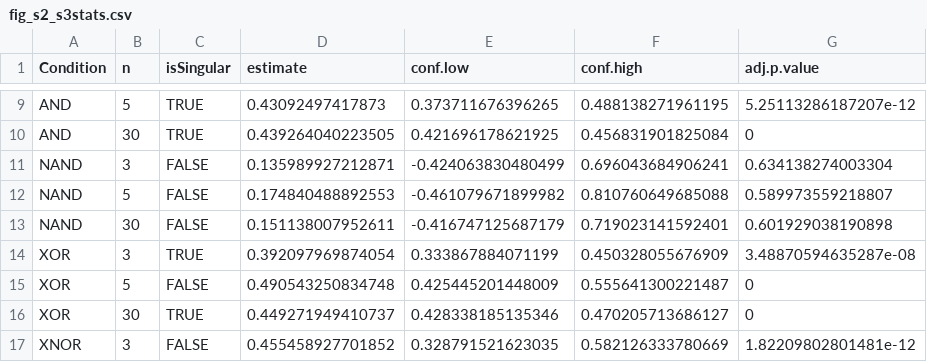
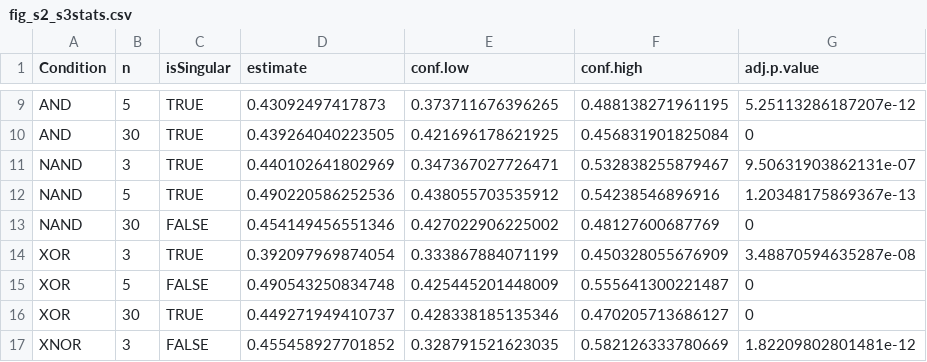
Before and after one commit to sarahcoleman97/BooleanStatsCode, a CSV file: fig_s2_s3/fig_s2_s3stats.csv, drawn as a sheet; only a part is shown, gaps mark what is left out.

Commit message:
updating figs2_s3
removing OR1 for clarity; fixing NAND

```diff
--- a/fig_s2_s3/fig_s2_s3stats.csv
+++ b/fig_s2_s3/fig_s2_s3stats.csv
@@ -10,5 +10,5 @@
 "AND",30,TRUE,0.439264040223505,0.421696178621925,0.456831901825084,0
-"NAND",3,FALSE,0.135989927212871,-0.424063830480499,0.696043684906241,0.634138274003304
-"NAND",5,FALSE,0.174840488892553,-0.461079671899982,0.810760649685088,0.589973559218807
-"NAND",30,FALSE,0.151138007952611,-0.416747125687179,0.719023141592401,0.601929038190898
+"NAND",3,TRUE,0.440102641802969,0.347367027726471,0.532838255879467,9.50631903862131e-07
+"NAND",5,TRUE,0.490220586252536,0.438055703535912,0.54238546896916,1.20348175869367e-13
+"NAND",30,FALSE,0.454149456551346,0.427022906225002,0.48127600687769,0
 "XOR",3,TRUE,0.392097969874054,0.333867884071199,0.450328055676909,3.48870594635287e-08
```
Also changed, not shown: 9 other files.
